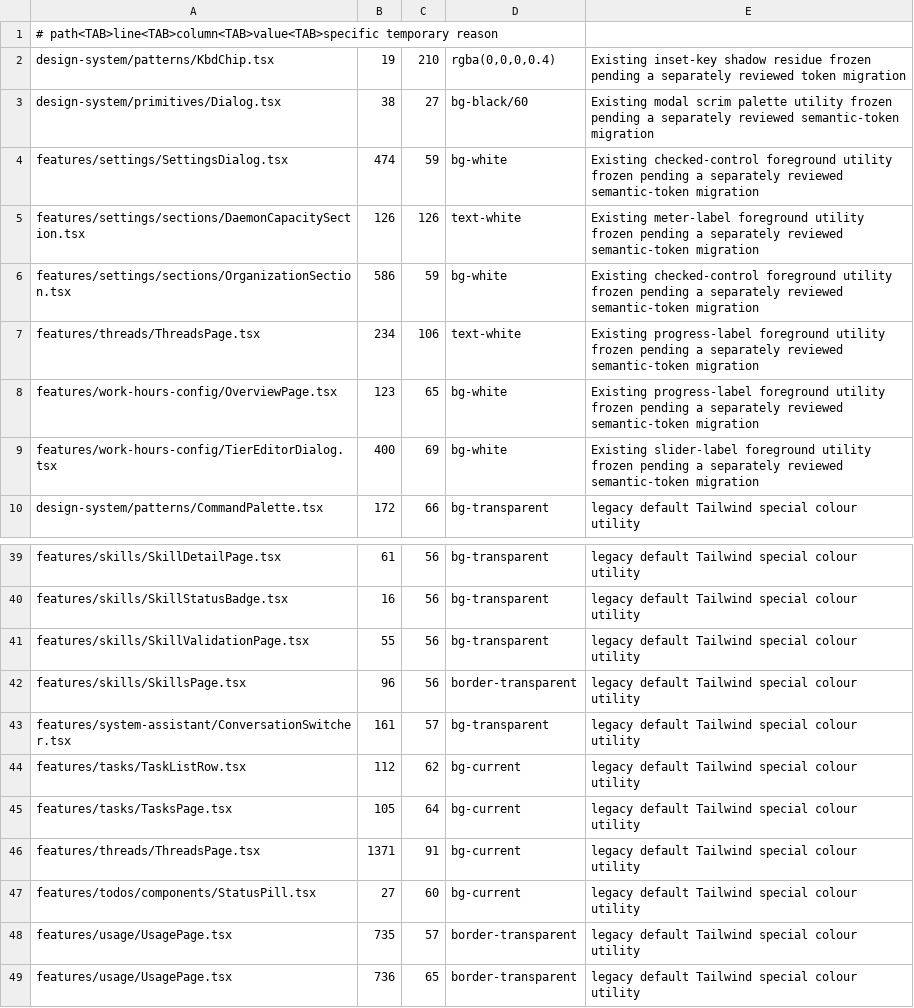
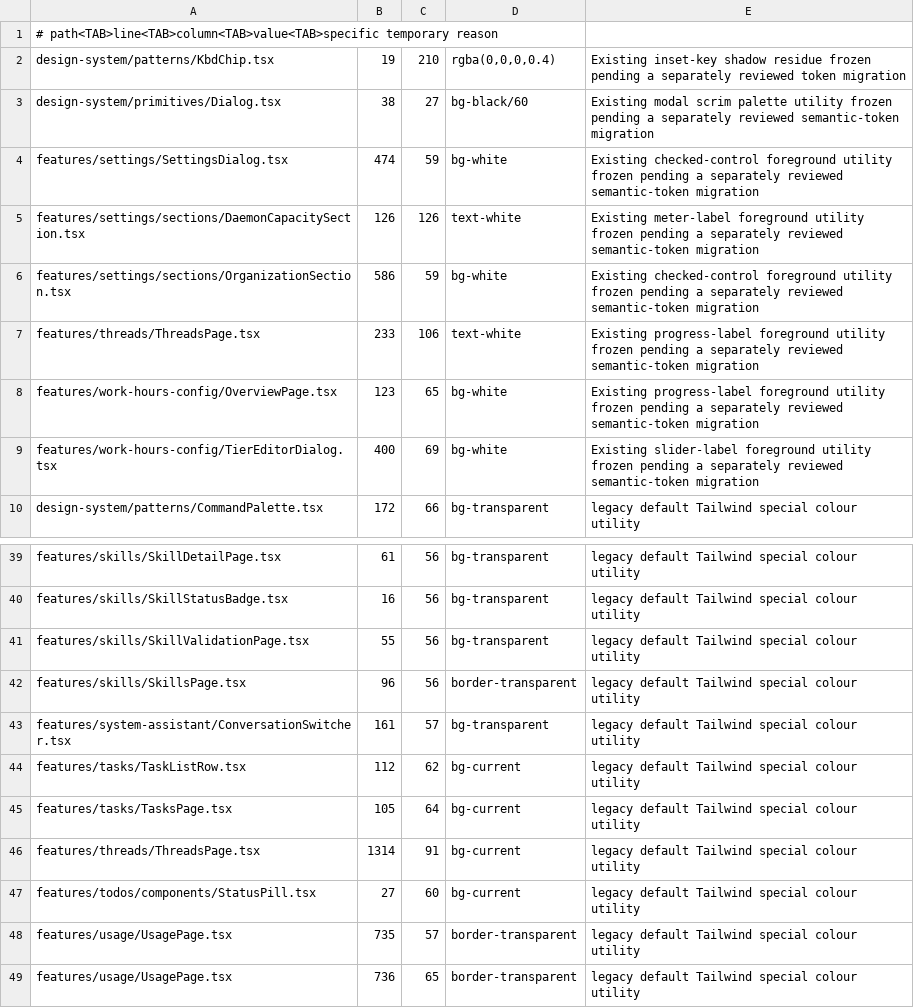
Before and after one commit to t-benze/happyranch, a TSV file: web/scripts/design-system-hex-allowlist.tsv, drawn as a sheet; only a part is shown, gaps mark what is left out.

Commit message:
Remove thread list row pin controls

```diff
--- a/web/scripts/design-system-hex-allowlist.tsv
+++ b/web/scripts/design-system-hex-allowlist.tsv
@@ -6,3 +6,3 @@ features/settings/sections/DaemonCapacitySection.tsx	126	126	text-white	Existing
 features/settings/sections/OrganizationSection.tsx	586	59	bg-white	Existing checked-control foreground utility frozen pending a separately reviewed semantic-token migration
-features/threads/ThreadsPage.tsx	234	106	text-white	Existing progress-label foreground utility frozen pending a separately reviewed semantic-token migration
+features/threads/ThreadsPage.tsx	233	106	text-white	Existing progress-label foreground utility frozen pending a separately reviewed semantic-token migration
 features/work-hours-config/OverviewPage.tsx	123	65	bg-white	Existing progress-label foreground utility frozen pending a separately reviewed semantic-token migration
@@ -45,3 +45,3 @@ features/tasks/TaskListRow.tsx	112	62	bg-current	legacy default Tailwind special
 features/tasks/TasksPage.tsx	105	64	bg-current	legacy default Tailwind special colour utility
-features/threads/ThreadsPage.tsx	1371	91	bg-current	legacy default Tailwind special colour utility
+features/threads/ThreadsPage.tsx	1314	91	bg-current	legacy default Tailwind special colour utility
 features/todos/components/StatusPill.tsx	27	60	bg-current	legacy default Tailwind special colour utility
```
Also changed, not shown: 5 other files.
